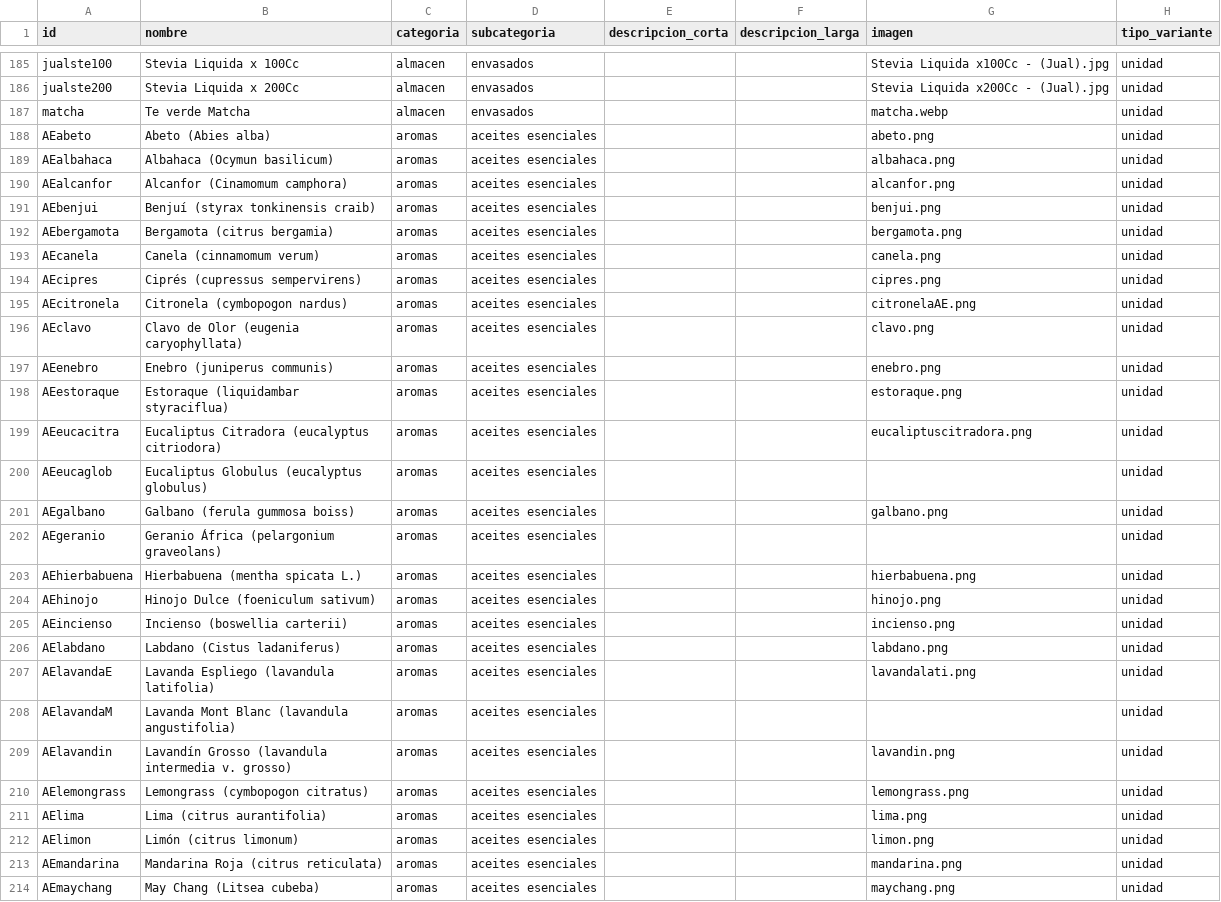
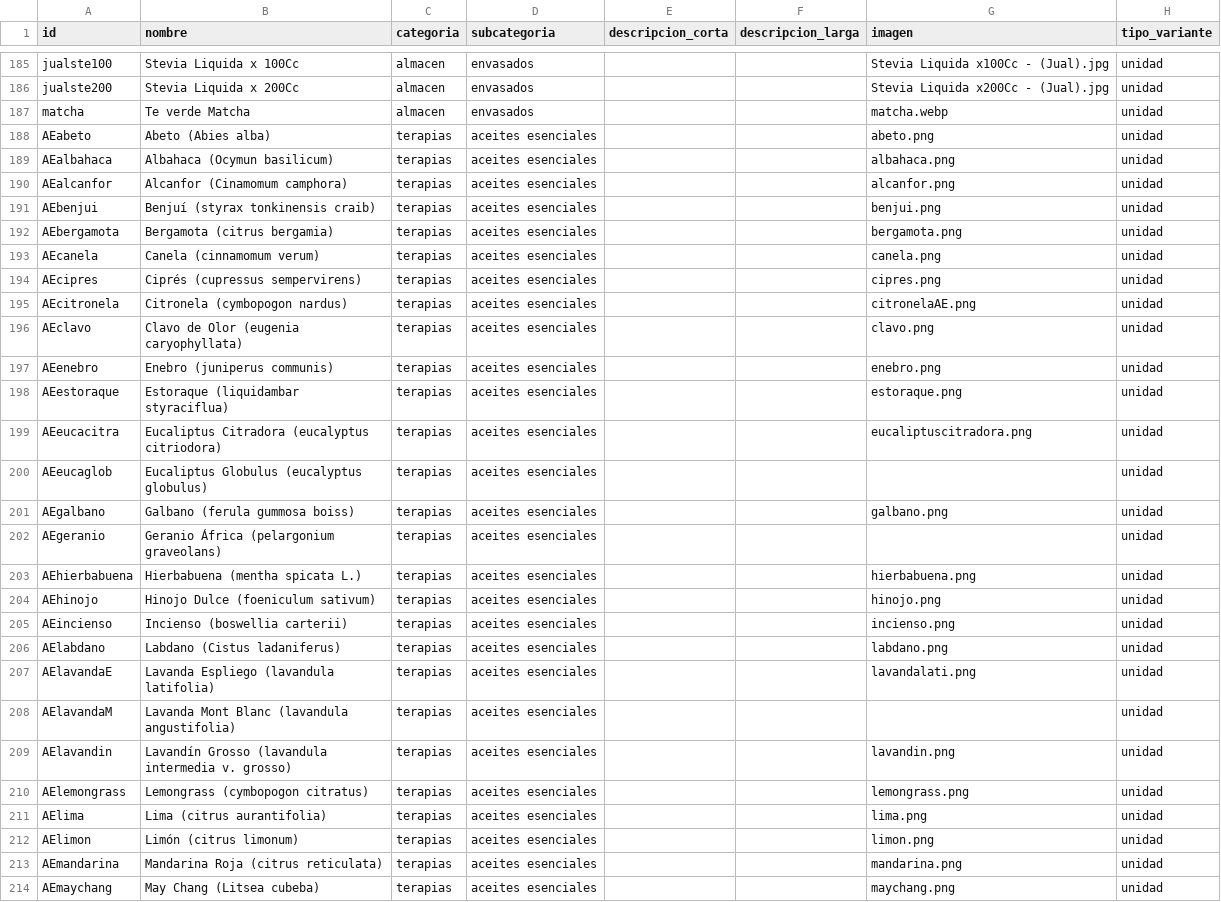
Before and after one commit to tiendadharani/tienda, a CSV file: data/productos.csv, drawn as a sheet; only a part is shown, gaps mark what is left out; the diff covers the shown part only; the diff names each change by its address in the sheet, - before the commit and + after, or states it on an @@ line.

Commit message:
Add files via upload

```diff
--- a/data/productos.csv
+++ b/data/productos.csv
-C188:C214 (categoria): aromas
+C188:C214 (categoria): terapias
```
Also changed, not shown: 15 edited cells elsewhere in this file.
